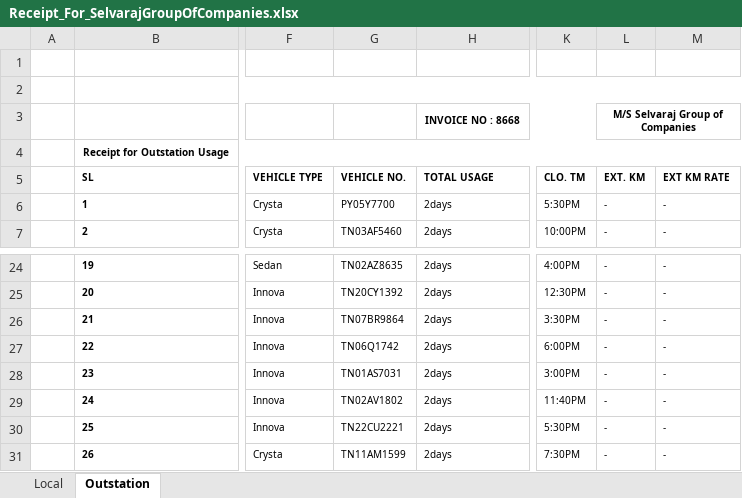
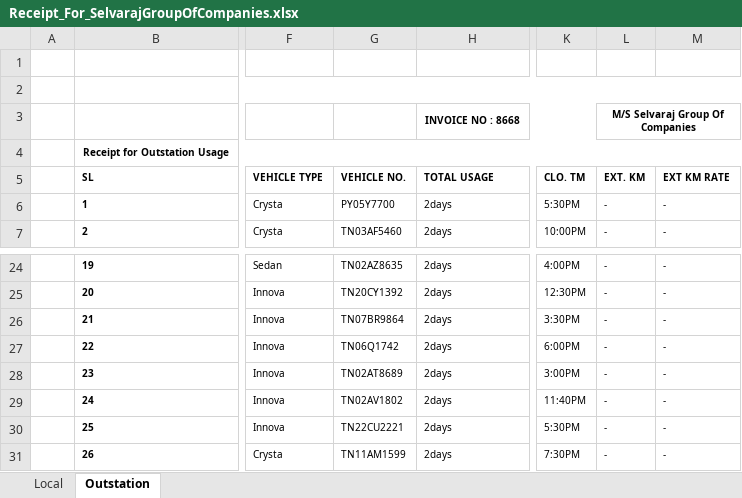
Before and after one commit to 08011985/Home, an Excel workbook: Receipt_For_SelvarajGroupOfCompanies.xlsx, sheet Outstation, drawn as a sheet; only a part is shown, gaps mark what is left out; values as stored, in another font and other column widths than the file's, no borders; the diff covers the shown part only; the diff names each change by its address in the sheet, - before the commit and + after, or states it on an @@ line.

```diff
--- a/Receipt_For_SelvarajGroupOfCompanies.xlsx (sheet Outstation)
+++ b/Receipt_For_SelvarajGroupOfCompanies.xlsx (sheet Outstation)
-L3 (EXT. KM): M/S Selvaraj Group of Companies
+L3 (EXT. KM): M/S Selvaraj Group Of Companies
-G28 (VEHICLE NO.): TN01AS7031
+G28 (VEHICLE NO.): TN02AT8689
```
Also changed, not shown: 2 removed rows, 29 edited cells and cell formats elsewhere in this sheet, sheet Local, 1 other file.
